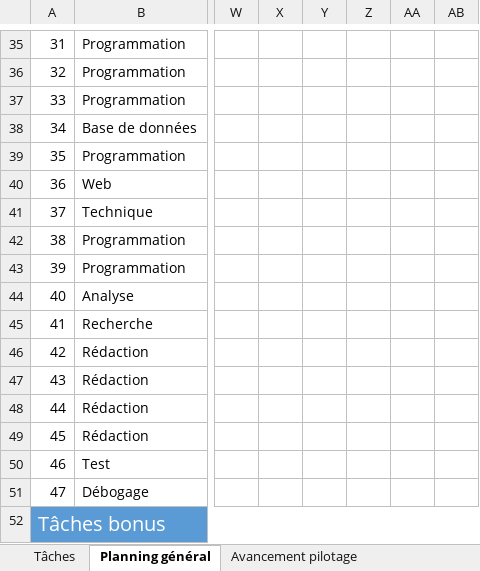
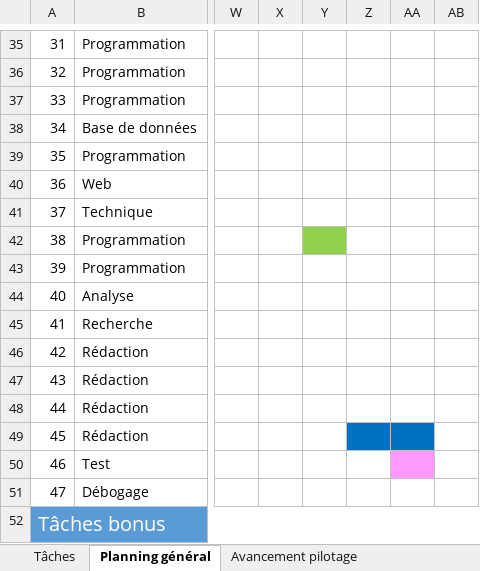
Before and after one commit to antjacquemin/cliiinkv0, an Excel workbook: doc/avancement Cliiink.xlsx, sheet Planning général, drawn as a sheet; only a part is shown, gaps mark what is left out; values as stored, in another font and other column widths than the file's, no borders; conditional formats and table styles not drawn; the diff names each change by its address in the sheet, - before the commit and + after, or states it on an @@ line.

```diff
--- a/doc/avancement Cliiink.xlsx (sheet Planning général)
+++ b/doc/avancement Cliiink.xlsx (sheet Planning général)
-Y42 fill: none
+Y42 fill: #92D050
-Z49:AA49 fill: none
+Z49:AA49 fill: #0070C0
-AA50 fill: none
+AA50 fill: #FF99FF
```
Also changed, not shown: 6 other files.
